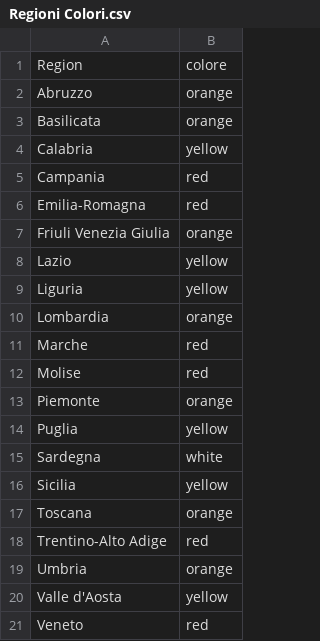
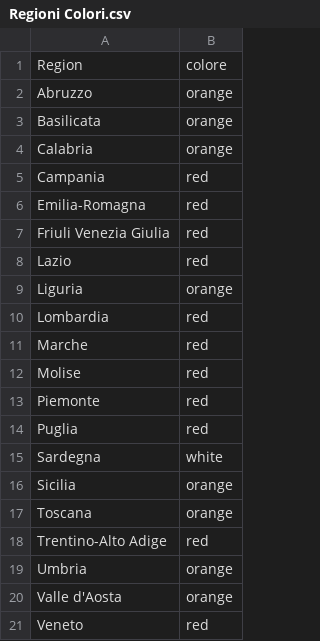
Before and after one commit to AntonioArcodia/DatiRegioneColori, a CSV file: Regioni Colori.csv, drawn as a sheet.

Commit message:
Update Regioni Colori.csv

```diff
--- a/Regioni Colori.csv
+++ b/Regioni Colori.csv
@@ -3,15 +3,15 @@ Abruzzo,orange
 Basilicata,orange
-Calabria,yellow
+Calabria,orange
 Campania,red
 Emilia-Romagna,red
-Friuli Venezia Giulia,orange
-Lazio,yellow
-Liguria,yellow
-Lombardia,orange
+Friuli Venezia Giulia,red
+Lazio,red
+Liguria,orange
+Lombardia,red
 Marche,red
 Molise,red
-Piemonte,orange
-Puglia,yellow
+Piemonte,red
+Puglia,red
 Sardegna,white
-Sicilia,yellow
+Sicilia,orange
 Toscana,orange
@@ -19,3 +19,3 @@ Trentino-Alto Adige,red
 Umbria,orange
-Valle d'Aosta,yellow
+Valle d'Aosta,orange
 Veneto,red
```
